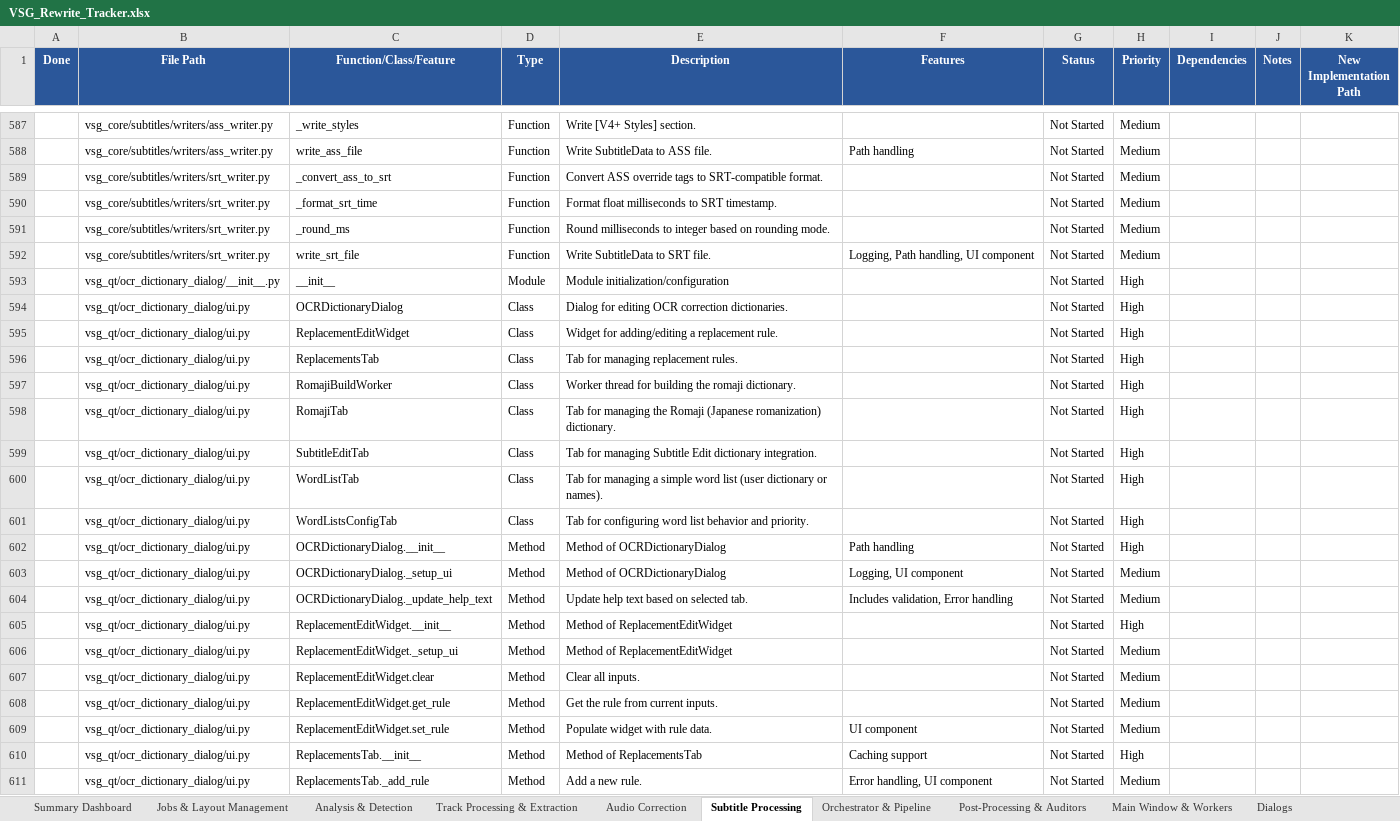
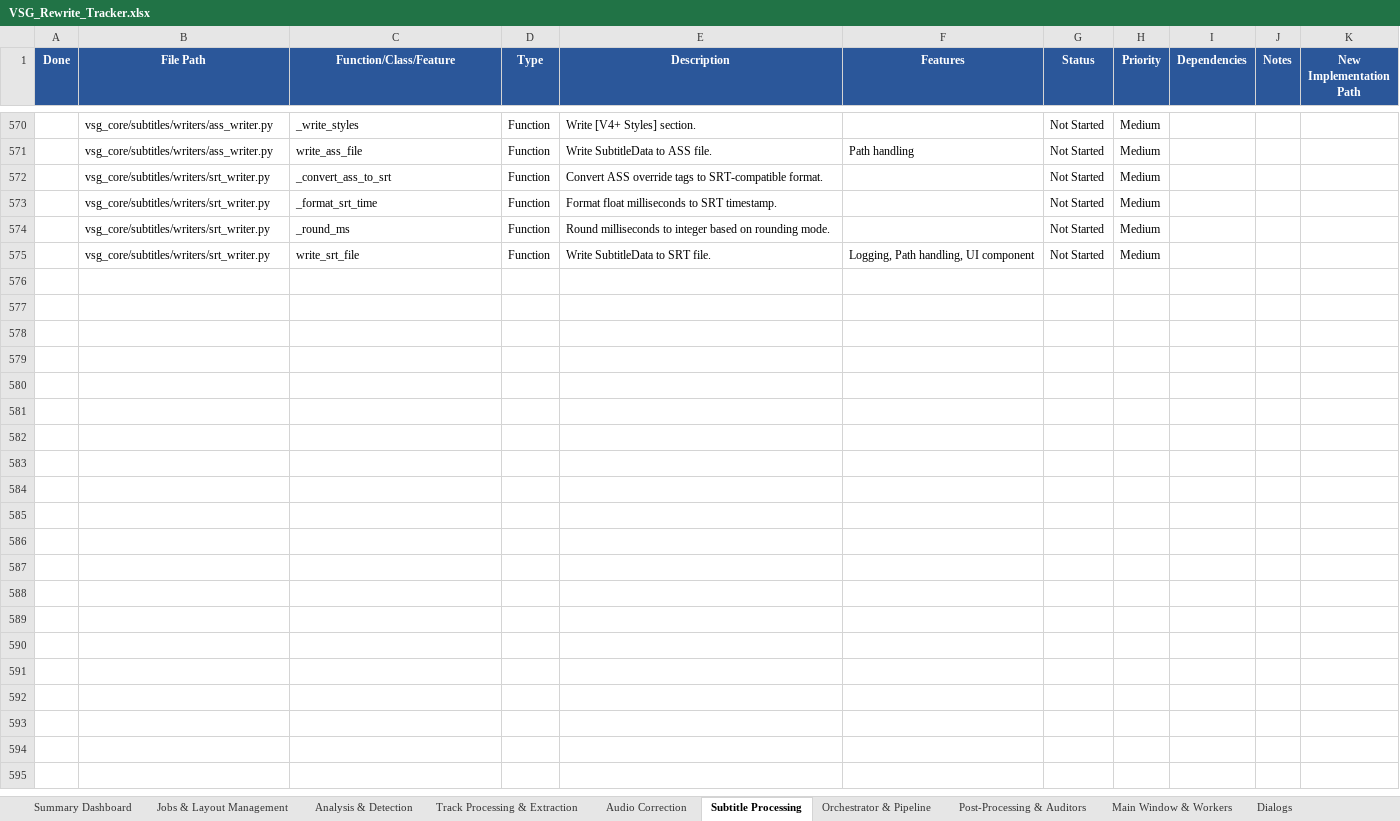
Before and after one commit to wingedonezero/Video-Sync-GUI, an Excel workbook: VSG_Rewrite_Tracker.xlsx, sheet Subtitle Processing, drawn as a sheet; only a part is shown, gaps mark what is left out; values as stored, in another font and other column widths than the file's, no borders; conditional formats not drawn; the diff covers the shown part only; the diff names each change by its address in the sheet, - before the commit and + after, or states it on an @@ line.

```diff
--- a/VSG_Rewrite_Tracker.xlsx (sheet Subtitle Processing)
+++ b/VSG_Rewrite_Tracker.xlsx (sheet Subtitle Processing)
-row 593:  | vsg_qt/ocr_dictionary_dialog/__init__.py | __init__ | Module | Module initialization/configuration |  | Not Started | High
-row 594:  | vsg_qt/ocr_dictionary_dialog/ui.py | OCRDictionaryDialog | Class | Dialog for editing OCR correction dictionaries. |  | Not Started | High
-row 595:  | vsg_qt/ocr_dictionary_dialog/ui.py | ReplacementEditWidget | Class | Widget for adding/editing a replacement rule. |  | Not Started | High
-row 596:  | vsg_qt/ocr_dictionary_dialog/ui.py | ReplacementsTab | Class | Tab for managing replacement rules. |  | Not Started | High
-row 597:  | vsg_qt/ocr_dictionary_dialog/ui.py | RomajiBuildWorker | Class | Worker thread for building the romaji dictionary. |  | Not Started | High
-row 598:  | vsg_qt/ocr_dictionary_dialog/ui.py | RomajiTab | Class | Tab for managing the Romaji (Japanese romanization) dictionary. |  | Not Started | High
-row 599:  | vsg_qt/ocr_dictionary_dialog/ui.py | SubtitleEditTab | Class | Tab for managing Subtitle Edit dictionary integration. |  | Not Started | High
-row 600:  | vsg_qt/ocr_dictionary_dialog/ui.py | WordListTab | Class | Tab for managing a simple word list (user dictionary or names). |  | Not Started | High
-row 601:  | vsg_qt/ocr_dictionary_dialog/ui.py | WordListsConfigTab | Class | Tab for configuring word list behavior and priority. |  | Not Started | High
-row 602:  | vsg_qt/ocr_dictionary_dialog/ui.py | OCRDictionaryDialog.__init__ | Method | Method of OCRDictionaryDialog | Path handling | Not Started | High
-row 603:  | vsg_qt/ocr_dictionary_dialog/ui.py | OCRDictionaryDialog._setup_ui | Method | Method of OCRDictionaryDialog | Logging, UI component | Not Started | Medium
-row 604:  | vsg_qt/ocr_dictionary_dialog/ui.py | OCRDictionaryDialog._update_help_text | Method | Update help text based on selected tab. | Includes validation, Error handling | Not Started | Medium
-row 605:  | vsg_qt/ocr_dictionary_dialog/ui.py | ReplacementEditWidget.__init__ | Method | Method of ReplacementEditWidget |  | Not Started | High
-row 606:  | vsg_qt/ocr_dictionary_dialog/ui.py | ReplacementEditWidget._setup_ui | Method | Method of ReplacementEditWidget |  | Not Started | Medium
-row 607:  | vsg_qt/ocr_dictionary_dialog/ui.py | ReplacementEditWidget.clear | Method | Clear all inputs. |  | Not Started | Medium
-row 608:  | vsg_qt/ocr_dictionary_dialog/ui.py | ReplacementEditWidget.get_rule | Method | Get the rule from current inputs. |  | Not Started | Medium
-row 609:  | vsg_qt/ocr_dictionary_dialog/ui.py | ReplacementEditWidget.set_rule | Method | Populate widget with rule data. | UI component | Not Started | Medium
-row 610:  | vsg_qt/ocr_dictionary_dialog/ui.py | ReplacementsTab.__init__ | Method | Method of ReplacementsTab | Caching support | Not Started | High
-row 611:  | vsg_qt/ocr_dictionary_dialog/ui.py | ReplacementsTab._add_rule | Method | Add a new rule. | Error handling, UI component | Not Started | Medium
```
Also changed, not shown: 59 removed rows elsewhere in this sheet, sheet Dialogs, sheet Orchestrator & Pipeline, sheet Analysis & Detection, sheet Post-Processing & Auditors, sheet Audio Correction, sheet Summary Dashboard, 1 more sheet, 1 other file.
